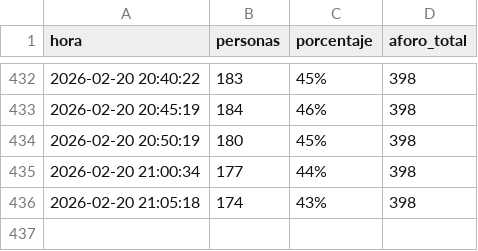
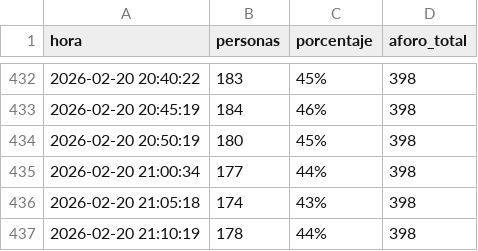
Before and after one commit to Mrosg/aforo-gimnasio, a CSV file: aforo_dreamfit.csv, drawn as a sheet; only a part is shown, gaps mark what is left out; the diff names each change by its address in the sheet, - before the commit and + after, or states it on an @@ line.

```diff
--- a/aforo_dreamfit.csv
+++ b/aforo_dreamfit.csv
+row 437: 2026-02-20 21:10:19 | 178 | 44% | 398
```
